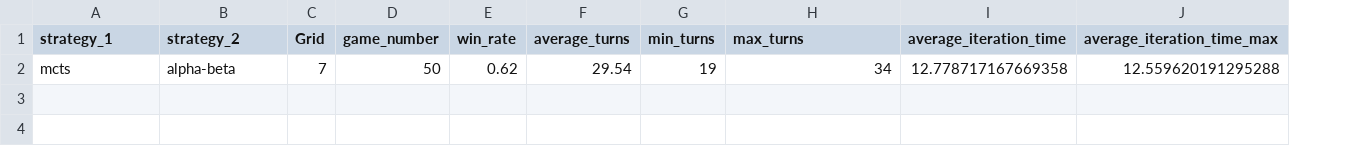
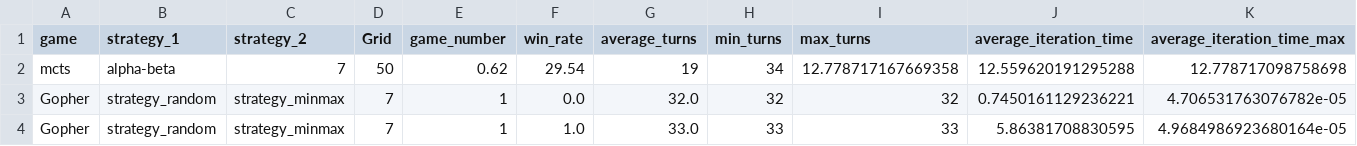
Before and after one commit to smanchajm/IA02-Gopher-Dodo-AI, a CSV file: Game_playing/benchmark.csv, drawn as a sheet; only a part is shown; removed rows and columns are numbered as before the commit, all else as after; rows hold the shown columns only; the diff names each change by its address in the sheet, - before the commit and + after, or states it on an @@ line.

Commit message:
Update minmax function for gopher

```diff
--- a/Game_playing/benchmark.csv
+++ b/Game_playing/benchmark.csv
+column A (game), empty
-row 2: mcts | alpha-beta | 7 | 50 | 0.62 | 29.54 | 19 | 34 | 12.778717167669358 | 12.559620191295288
+row 2: mcts | alpha-beta | 7 | 50 | 0.62 | 29.54 | 19 | 34 | 12.778717167669358 | 12.559620191295288 | 12.778717098758698
+row 3: Gopher | strategy_random | strategy_minmax | 7 | 1 | 0.0 | 32.0 | 32 | 32 | 0.7450161129236221 | 4.706531763076782e-05
+row 4: Gopher | strategy_random | strategy_minmax | 7 | 1 | 1.0 | 33.0 | 33 | 33 | 5.86381708830595 | 4.9684986923680164e-05
```
Also changed, not shown: 3 other files.
